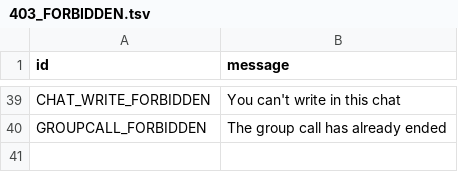
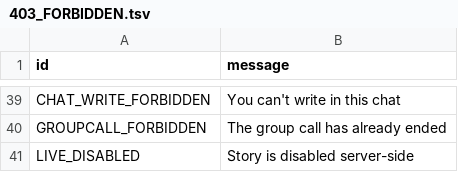
Before and after one commit to Mayuri-Chan/pyrofork, a TSV file: compiler/errors/source/403_FORBIDDEN.tsv, drawn as a sheet; only a part is shown, gaps mark what is left out; the diff names each change by its address in the sheet, - before the commit and + after, or states it on an @@ line.

```diff
--- a/compiler/errors/source/403_FORBIDDEN.tsv
+++ b/compiler/errors/source/403_FORBIDDEN.tsv
+row 41: LIVE_DISABLED | Story is disabled server-side
```
Also changed, not shown: compiler/errors/source/400_BAD_REQUEST.tsv.
